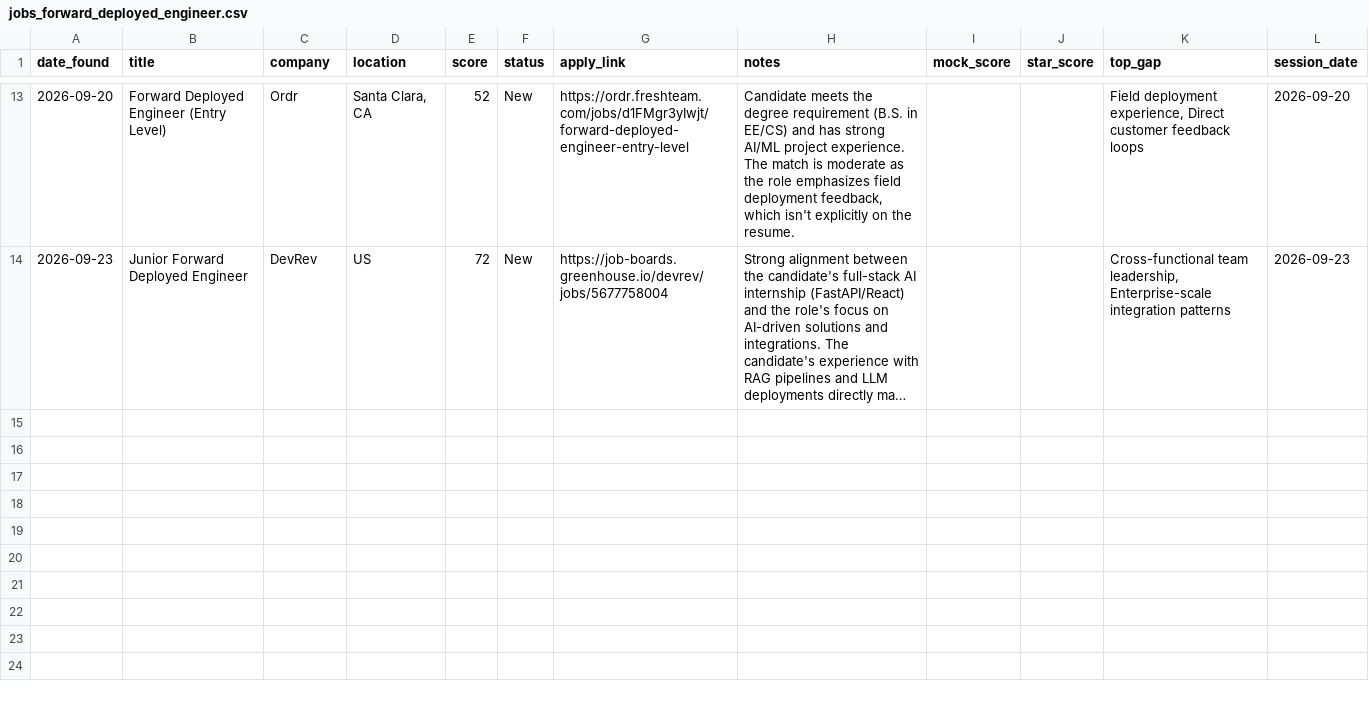
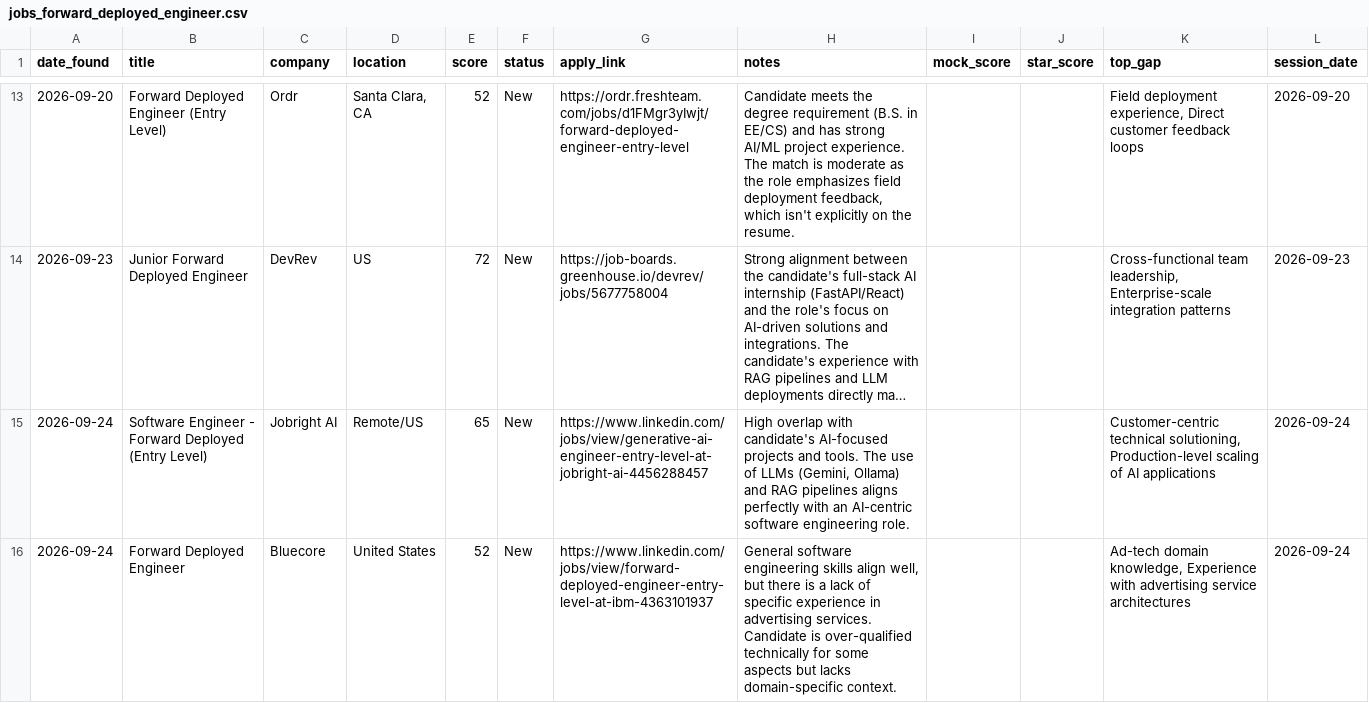
Before and after one commit to muraliikrishnant/EntryWay-AI, a CSV file: site/data/jobs_forward_deployed_engineer.csv, drawn as a sheet; only a part is shown, gaps mark what is left out; long unchanged cells end in …; the diff names each change by its address in the sheet, - before the commit and + after, or states it on an @@ line.

```diff
--- a/site/data/jobs_forward_deployed_engineer.csv
+++ b/site/data/jobs_forward_deployed_engineer.csv
+row 15: 2026-09-24 | Software Engineer - Forward Deployed (Entry Level) | Jobright AI | Remote/US | 65 | New | https://www.linkedin.com/jobs/view/generative-ai-engineer-entry-level-at-jobright-ai-4456288457 | High overlap with candidate's AI-focused projects and tools. The use of LLMs (Gemini, Ollama) and RAG pipelines aligns perfectly with an AI-centric software engineering role. |  |  | Customer-centric technical solutioning, Production-level scaling of AI applications | 2026-09-24
+row 16: 2026-09-24 | Forward Deployed Engineer | Bluecore | United States | 52 | New | https://www.linkedin.com/jobs/view/forward-deployed-engineer-entry-level-at-ibm-4363101937 | General software engineering skills align well, but there is a lack of specific experience in advertising services. Candidate is over-qualified technically for some aspects but lacks domain-specific context. |  |  | Ad-tech domain knowledge, Experience with advertising service architectures | 2026-09-24
```
Also changed, not shown: site/data/jobs_solutions_architect.csv.
